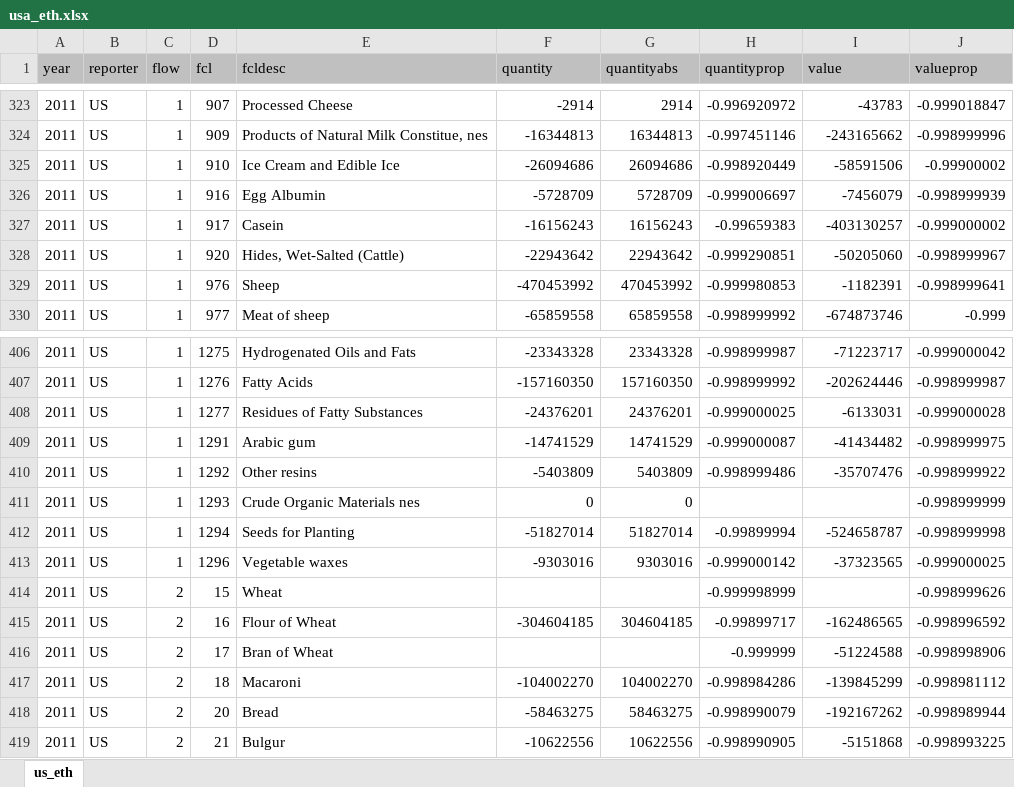
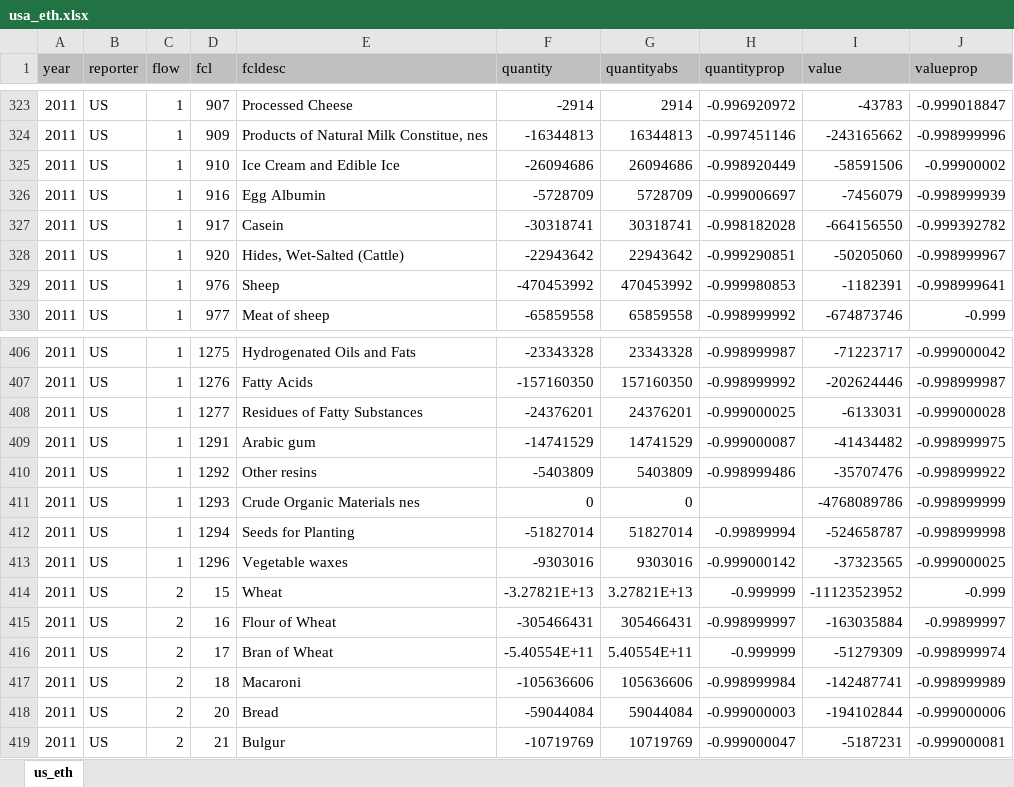
Before and after one commit to SWS-Methodology/faoswsTrade, an Excel workbook: vignettes/usa_eth.xlsx, sheet us_eth, drawn as a sheet; only a part is shown, gaps mark what is left out; values as stored, in another font and other column widths than the file's, no borders; the diff covers the shown part only; the diff names each change by its address in the sheet, - before the commit and + after, or states it on an @@ line.

```diff
--- a/vignettes/usa_eth.xlsx (sheet us_eth)
+++ b/vignettes/usa_eth.xlsx (sheet us_eth)
-F327 (quantity): -16156243
+F327 (quantity): -30318741
-G327 (quantityabs): 16156243
+G327 (quantityabs): 30318741
-H327 (quantityprop): -0.99659383
+H327 (quantityprop): -0.998182028
-I327 (value): -403130257
+I327 (value): -664156550
-J327 (valueprop): -0.999000002
+J327 (valueprop): -0.999392782
-I411 (value): (empty)
+I411 (value): -4768089786
-F414 (quantity): (empty)
+F414 (quantity): -3.27821E+13
-G414 (quantityabs): (empty)
+G414 (quantityabs): 3.27821E+13
-H414 (quantityprop): -0.999998999
+H414 (quantityprop): -0.999999
-I414 (value): (empty)
+I414 (value): -11123523952
-J414 (valueprop): -0.998999626
+J414 (valueprop): -0.999
-F415 (quantity): -304604185
+F415 (quantity): -305466431
-G415 (quantityabs): 304604185
+G415 (quantityabs): 305466431
-H415 (quantityprop): -0.99899717
+H415 (quantityprop): -0.998999997
-I415 (value): -162486565
+I415 (value): -163035884
-J415 (valueprop): -0.998996592
+J415 (valueprop): -0.99899997
-F416 (quantity): (empty)
+F416 (quantity): -5.40554E+11
-G416 (quantityabs): (empty)
+G416 (quantityabs): 5.40554E+11
-I416 (value): -51224588
+I416 (value): -51279309
-J416 (valueprop): -0.998998906
+J416 (valueprop): -0.998999974
-F417 (quantity): -104002270
+F417 (quantity): -105636606
-G417 (quantityabs): 104002270
+G417 (quantityabs): 105636606
-H417 (quantityprop): -0.998984286
+H417 (quantityprop): -0.998999984
-I417 (value): -139845299
+I417 (value): -142487741
-J417 (valueprop): -0.998981112
+J417 (valueprop): -0.998999989
-F418 (quantity): -58463275
+F418 (quantity): -59044084
-G418 (quantityabs): 58463275
+G418 (quantityabs): 59044084
-H418 (quantityprop): -0.998990079
+H418 (quantityprop): -0.999000003
-I418 (value): -192167262
+I418 (value): -194102844
-J418 (valueprop): -0.998989944
+J418 (valueprop): -0.999000006
-F419 (quantity): -10622556
+F419 (quantity): -10719769
-G419 (quantityabs): 10622556
+G419 (quantityabs): 10719769
-H419 (quantityprop): -0.998990905
+H419 (quantityprop): -0.999000047
-I419 (value): -5151868
+I419 (value): -5187231
-J419 (valueprop): -0.998993225
+J419 (valueprop): -0.999000081
```
Also changed, not shown: 3 added rows, 3 removed rows and 1654 edited cells elsewhere in this sheet, 2 other files.
